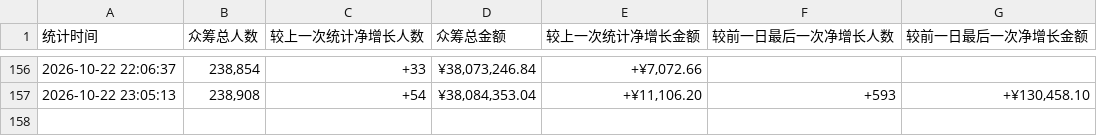
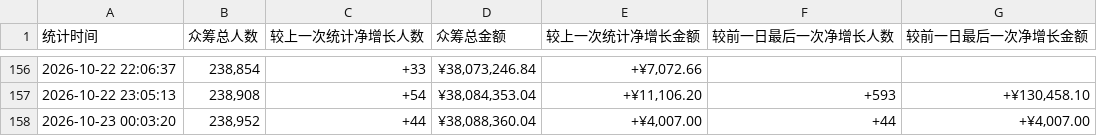
Before and after one commit to xrandzj/aixi2-stats, a TSV file: data/records-hourly.tsv, drawn as a sheet; only a part is shown, gaps mark what is left out.

```diff
--- a/data/records-hourly.tsv
+++ b/data/records-hourly.tsv
@@ -157 +157,2 @@
 2026-10-22 23:05:13	238,908	+54	¥38,084,353.04	+¥11,106.20	+593	+¥130,458.10
+2026-10-23 00:03:20	238,952	+44	¥38,088,360.04	+¥4,007.00	+44	+¥4,007.00
```
Also changed, not shown: 1 other file.
